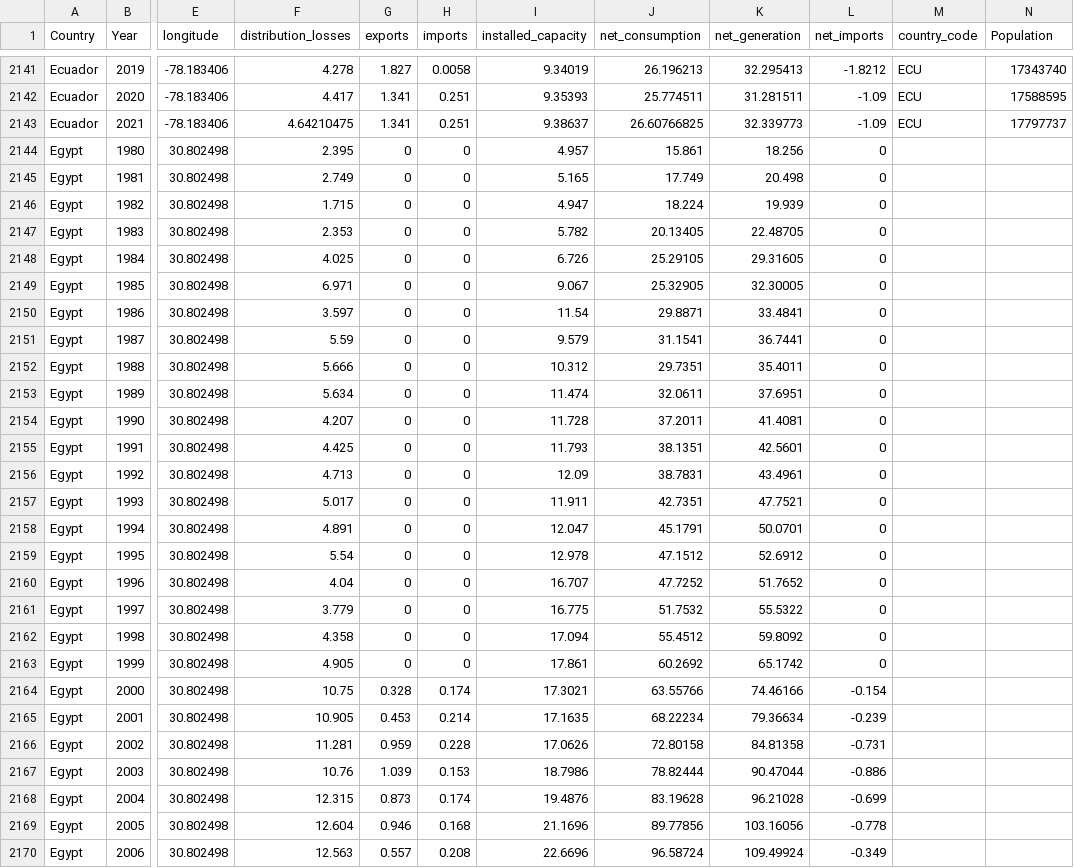
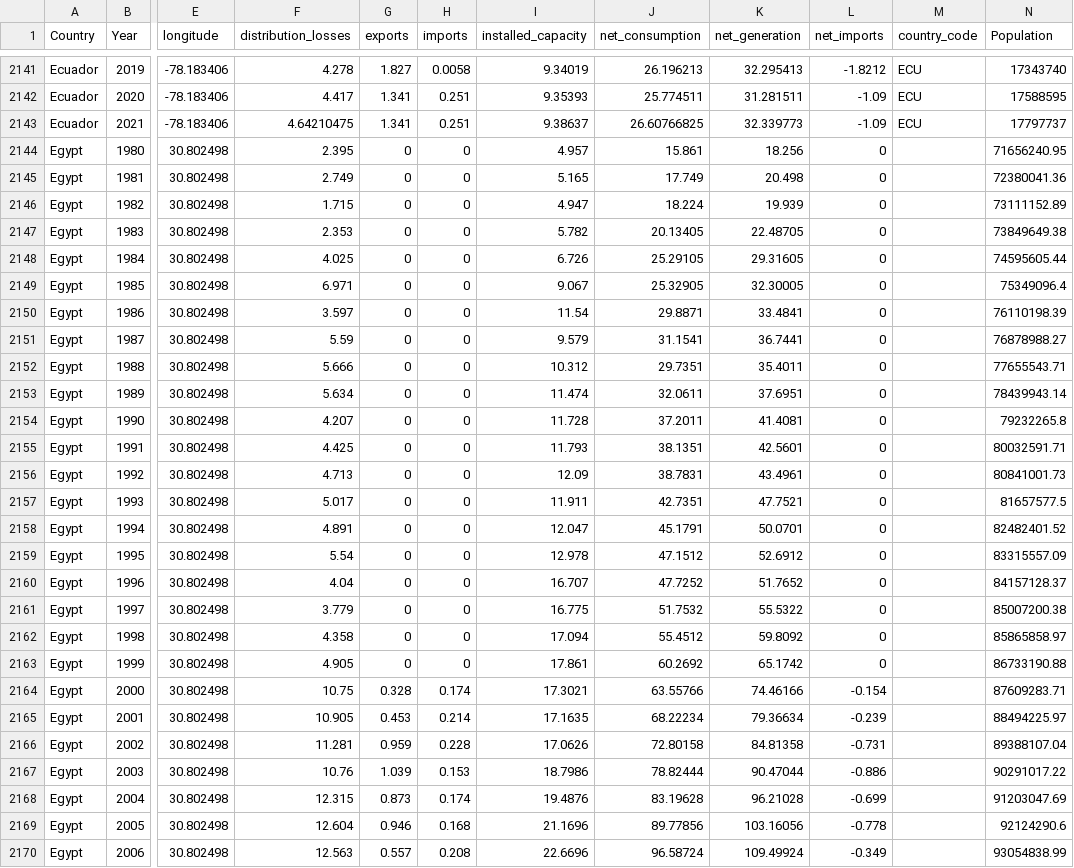
Before and after one commit to codyrosenzweig1/3179, a CSV file: data/DataVis2.csv, drawn as a sheet; only a part is shown, gaps mark what is left out; the diff covers the shown part only; the diff names each change by its address in the sheet, - before the commit and + after, or states it on an @@ line.

Commit message:
Add files via upload

```diff
--- a/data/DataVis2.csv
+++ b/data/DataVis2.csv
-N2144 (Population): (empty)
+N2144 (Population): 71656240.95
-N2145 (Population): (empty)
+N2145 (Population): 72380041.36
-N2146 (Population): (empty)
+N2146 (Population): 73111152.89
-N2147 (Population): (empty)
+N2147 (Population): 73849649.38
-N2148 (Population): (empty)
+N2148 (Population): 74595605.44
-N2149 (Population): (empty)
+N2149 (Population): 75349096.4
-N2150 (Population): (empty)
+N2150 (Population): 76110198.39
-N2151 (Population): (empty)
+N2151 (Population): 76878988.27
-N2152 (Population): (empty)
+N2152 (Population): 77655543.71
-N2153 (Population): (empty)
+N2153 (Population): 78439943.14
-N2154 (Population): (empty)
+N2154 (Population): 79232265.8
-N2155 (Population): (empty)
+N2155 (Population): 80032591.71
-N2156 (Population): (empty)
+N2156 (Population): 80841001.73
-N2157 (Population): (empty)
+N2157 (Population): 81657577.5
-N2158 (Population): (empty)
+N2158 (Population): 82482401.52
-N2159 (Population): (empty)
+N2159 (Population): 83315557.09
-N2160 (Population): (empty)
+N2160 (Population): 84157128.37
-N2161 (Population): (empty)
+N2161 (Population): 85007200.38
-N2162 (Population): (empty)
+N2162 (Population): 85865858.97
-N2163 (Population): (empty)
+N2163 (Population): 86733190.88
-N2164 (Population): (empty)
+N2164 (Population): 87609283.71
-N2165 (Population): (empty)
+N2165 (Population): 88494225.97
-N2166 (Population): (empty)
+N2166 (Population): 89388107.04
-N2167 (Population): (empty)
+N2167 (Population): 90291017.22
-N2168 (Population): (empty)
+N2168 (Population): 91203047.69
-N2169 (Population): (empty)
+N2169 (Population): 92124290.6
-N2170 (Population): (empty)
+N2170 (Population): 93054838.99
```
Also changed, not shown: 99 edited cells elsewhere in this file.
